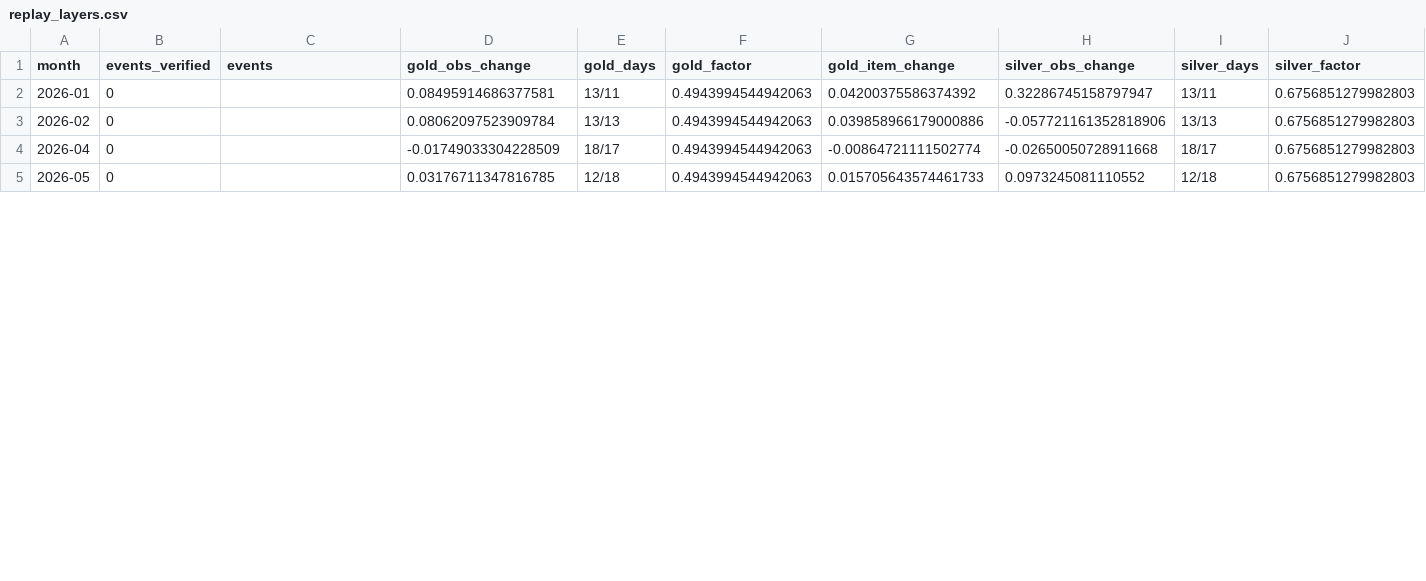
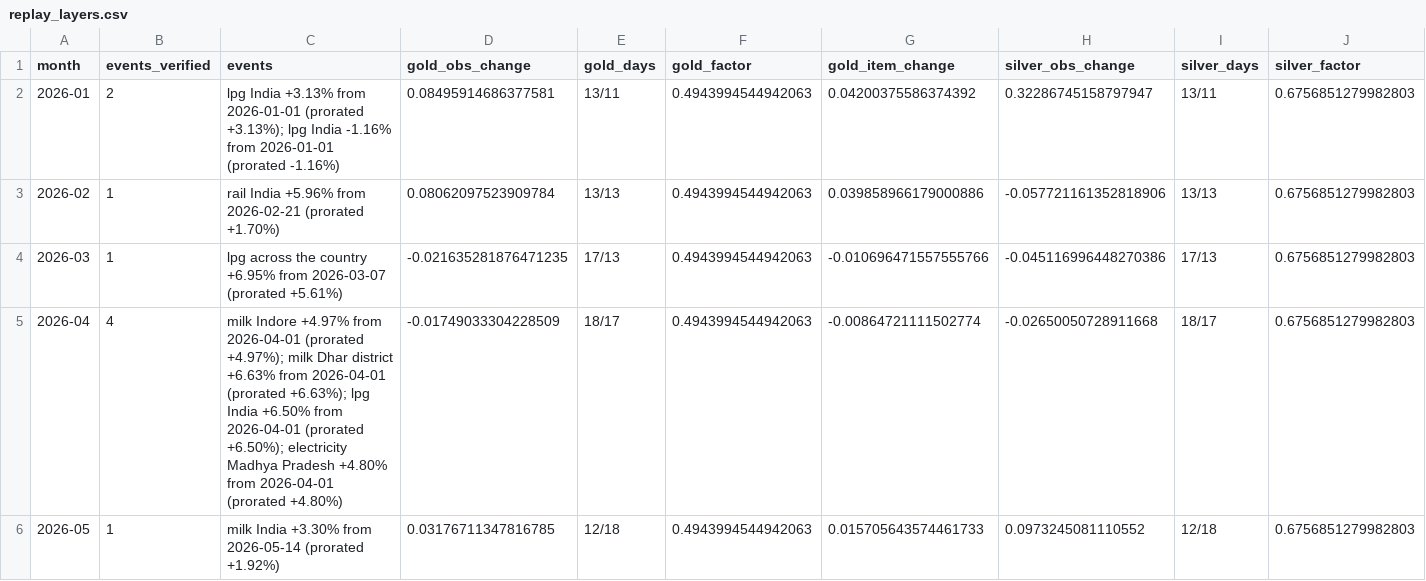
Before and after one commit to bhavikjain026/shadow-cpi, a CSV file: results/replay_layers.csv, drawn as a sheet; only a part is shown; addresses are those after the commit; rows hold the shown columns only; the diff covers the shown part only; the diff names each change by its address in the sheet, - before the commit and + after, or states it on an @@ line.

```diff
--- a/results/replay_layers.csv
+++ b/results/replay_layers.csv
-B2 (events_verified): 0
+B2 (events_verified): 2
-C2 (events): (empty)
+C2 (events): lpg India +3.13% from 2026-01-01 (prorated +3.13%); lpg India -1.16% from 2026-01-01 (prorated -1.16%)
-B3 (events_verified): 0
+B3 (events_verified): 1
-C3 (events): (empty)
+C3 (events): rail India +5.96% from 2026-02-21 (prorated +1.70%)
+row 4: 2026-03 | 1 | lpg across the country +6.95% from 2026-03-07 (prorated +5.61%) | -0.021635281876471235 | 17/13 | 0.4943994544942063 | -0.010696471557555766 | -0.045116996448270386 | 17/13 | 0.6756851279982803
-B5 (events_verified): 0
+B5 (events_verified): 4
-C5 (events): (empty)
+C5 (events): milk Indore +4.97% from 2026-04-01 (prorated +4.97%); milk Dhar district +6.63% from 2026-04-01 (prorated +6.63%); lpg India +6.50% from 2026-04-01 (prorated +6.50%); electricity Madhya Pradesh +4.80% from 2026-04-01 (prorated +4.80%)
-B6 (events_verified): 0
+B6 (events_verified): 1
-C6 (events): (empty)
+C6 (events): milk India +3.30% from 2026-05-14 (prorated +1.92%)
```
Also changed, not shown: 8 edited cells elsewhere in this file, 20 other files.
